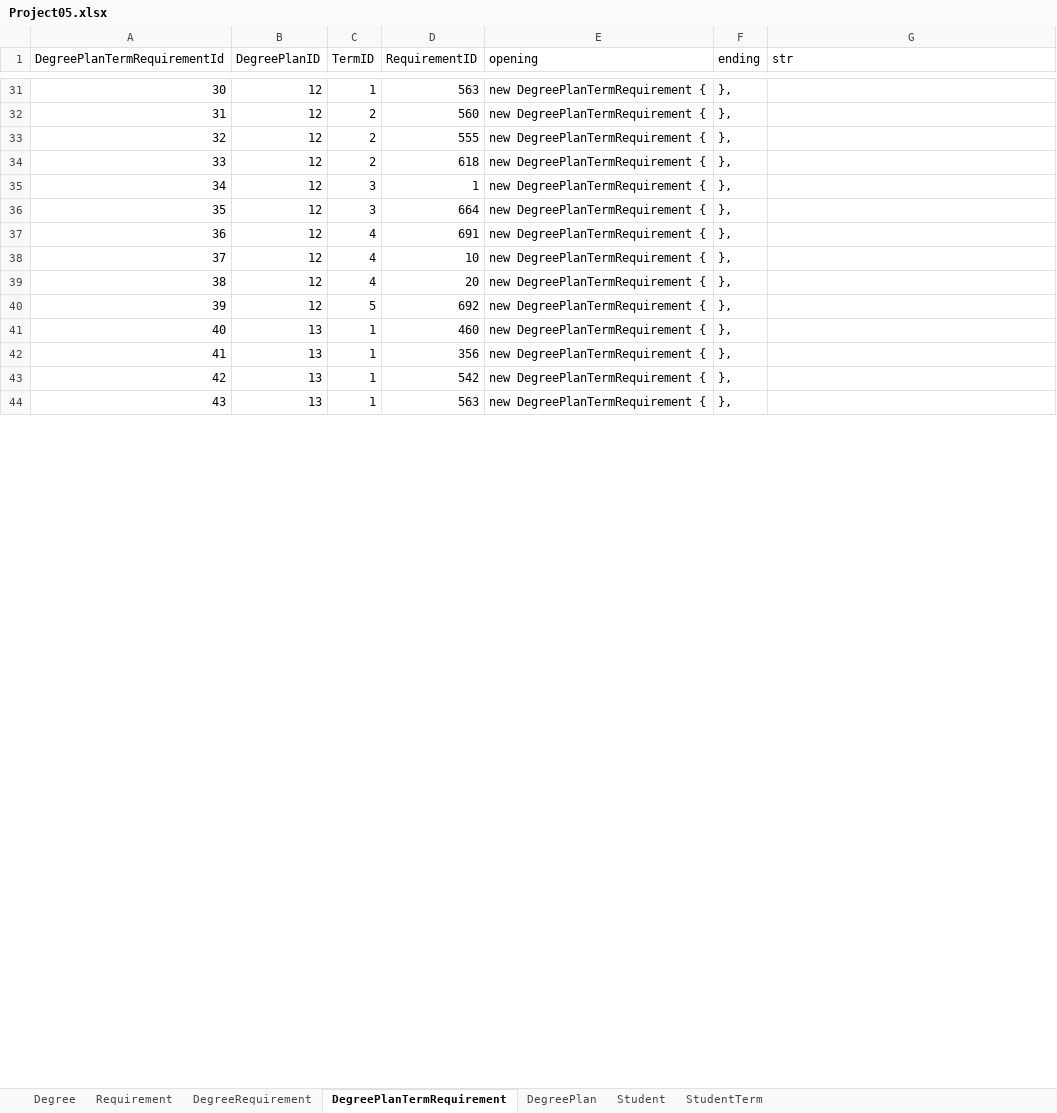
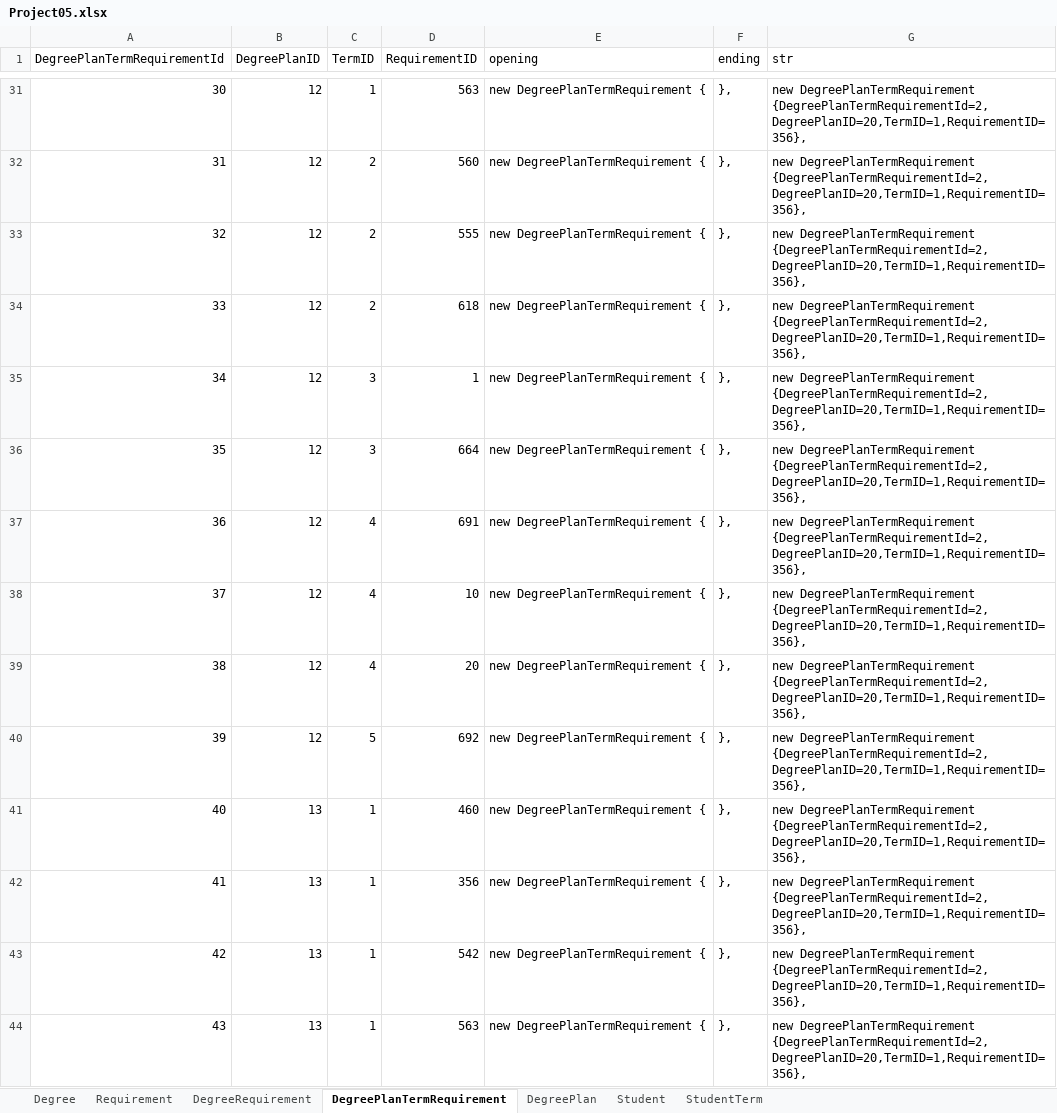
Before and after one commit to rajeshoo7/Masters, an Excel workbook: Docs/Project05.xlsx, sheet DegreePlanTermRequirement, drawn as a sheet; only a part is shown, gaps mark what is left out; values as stored, in another font and other column widths than the file's, no borders; the diff covers the shown part only; the diff names each change by its address in the sheet, - before the commit and + after, or states it on an @@ line.

```diff
--- a/Docs/Project05.xlsx (sheet DegreePlanTermRequirement)
+++ b/Docs/Project05.xlsx (sheet DegreePlanTermRequirement)
-G31:G44 (str): (empty)
+G31:G44 (str): new DegreePlanTermRequirement {DegreePlanTermRequirementId=2,DegreePlanID=20,TermID=1,RequirementID=356},
```
Also changed, not shown: 114 edited cells elsewhere in this sheet, sheet Student, 9 other files.
